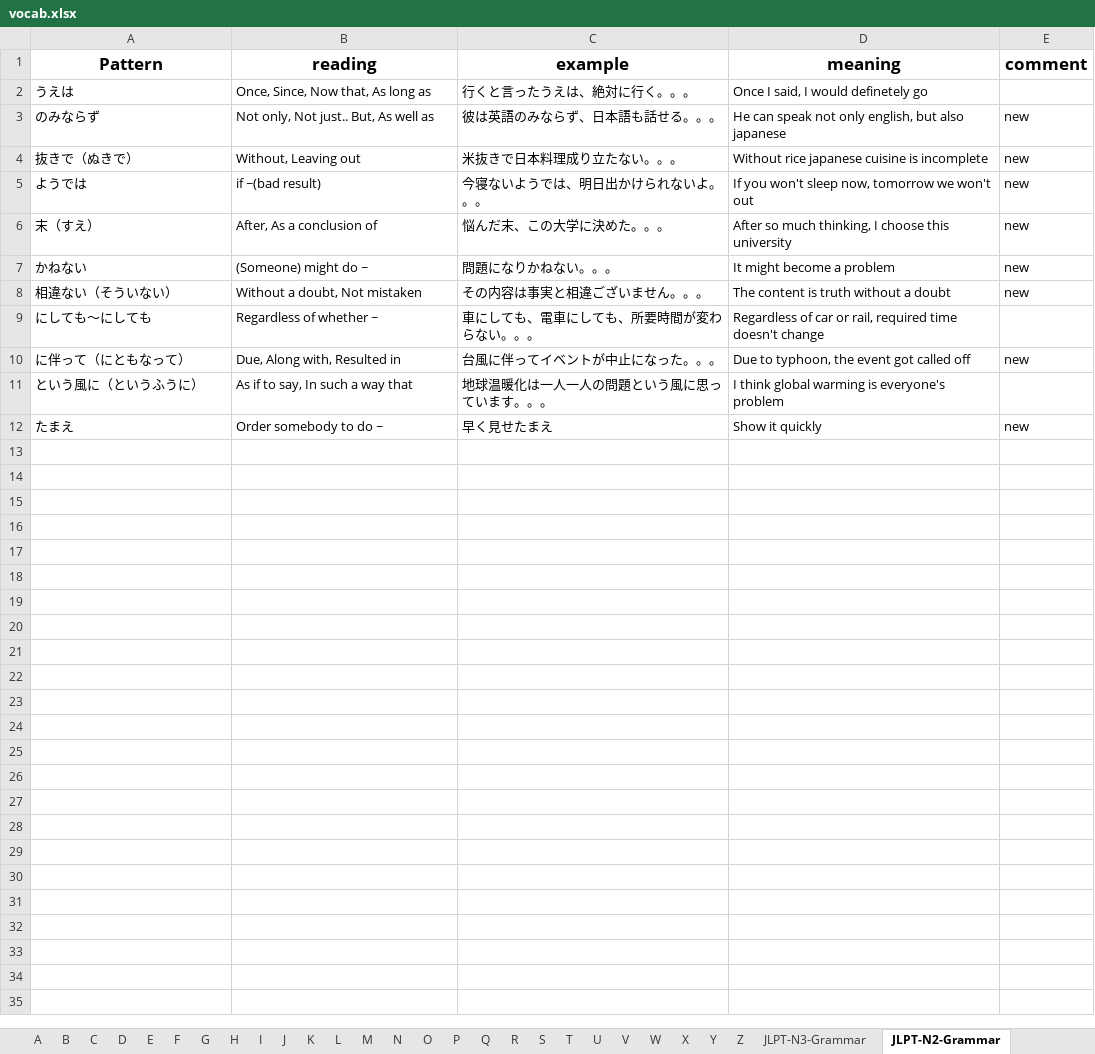
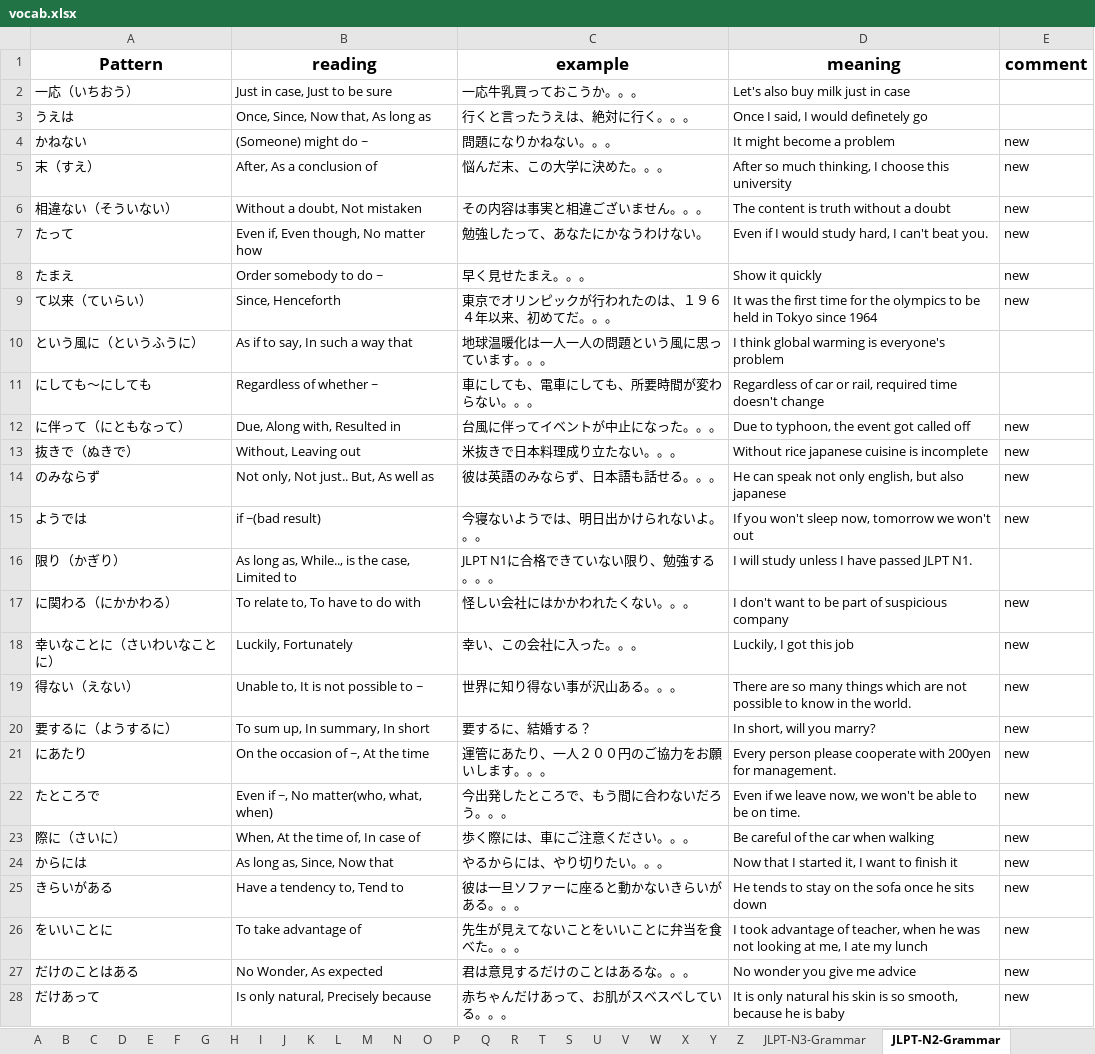
Before and after one commit to ridge-hari/nihongo, an Excel workbook: vocab.xlsx, sheet JLPT-N2-Grammar, drawn as a sheet; only a part is shown; values as stored, in another font and other column widths than the file's, no borders; conditional formats and table styles not drawn; removed rows and columns are numbered as before the commit, all else as after; the diff covers the shown part only; the diff names each change by its address in the sheet, - before the commit and + after, or states it on an @@ line.

Commit message:
Add files via upload

```diff
--- a/vocab.xlsx (sheet JLPT-N2-Grammar)
+++ b/vocab.xlsx (sheet JLPT-N2-Grammar)
@@ sheet tab order changed: A | B | C | D | E | F | G | H | I | J | K | L | M | N | O | P | Q | R | T | S | U | V | W | X | Y | Z | JLPT-N3-Grammar | JLPT-N2-Grammar @@
+row 2: 一応（いちおう） | Just in case, Just to be sure | 一応牛乳買っておこうか。。。 | Let's also buy milk just in case
@@ row 7 moved to row 4: かねない @@
+row 7: たって | Even if, Even though, No matter how | 勉強したって、あなたにかなうわけない。 | Even if I would study hard, I can't beat you. | new
+row 8: たまえ | Order somebody to do ~ | 早く見せたまえ。。。 | Show it quickly | new
+row 9: て以来（ていらい） | Since, Henceforth | 東京でオリンピックが行われたのは、１９６４年以来、初めてだ。。。 | It was the first time for the olympics to be held in Tokyo since 1964 | new
@@ row 11 moved to row 10: という風に（というふうに） @@
-row 12: たまえ | Order somebody to do ~ | 早く見せたまえ | Show it quickly | new
@@ row 4 moved to row 13: 抜きで（ぬきで） @@
@@ row 3 moved to row 14: のみならず @@
@@ row 5 moved to row 15: ようでは @@
+row 16: 限り（かぎり） | As long as, While.., is the case, Limited to | JLPT N1に合格できていない限り、勉強する。。。 | I will study unless I have passed JLPT N1.
+row 17: に関わる（にかかわる） | To relate to, To have to do with | 怪しい会社にはかかわれたくない。。。 | I don't want to be part of suspicious company | new
+row 18: 幸いなことに（さいわいなことに） | Luckily, Fortunately | 幸い、この会社に入った。。。 | Luckily, I got this job | new
+row 19: 得ない（えない） | Unable to, It is not possible to ~ | 世界に知り得ない事が沢山ある。。。 | There are so many things which are not possible to know in the world. | new
+row 20: 要するに（ようするに） | To sum up, In summary, In short | 要するに、結婚する？ | In short, will you marry? | new
+row 21: にあたり | On the occasion of ~, At the time | 運管にあたり、一人２００円のご協力をお願いします。。。 | Every person please cooperate with 200yen for management. | new
+row 22: たところで | Even if ~, No matter(who, what, when) | 今出発したところで、もう間に合わないだろう。。。 | Even if we leave now, we won't be able to be on time. | new
+row 23: 際に（さいに） | When, At the time of, In case of | 歩く際には、車にご注意ください。。。 | Be careful of the car when walking | new
+row 24: からには | As long as, Since, Now that | やるからには、やり切りたい。。。 | Now that I started it, I want to finish it | new
+row 25: きらいがある | Have a tendency to, Tend to | 彼は一旦ソファーに座ると動かないきらいがある。。。 | He tends to stay on the sofa once he sits down | new
+row 26: をいいことに | To take advantage of | 先生が見えてないことをいいことに弁当を食べた。。。 | I took advantage of teacher, when he was not looking at me, I ate my lunch | new
+row 27: だけのことはある | No Wonder, As expected | 君は意見するだけのことはあるな。。。 | No wonder you give me advice | new
+row 28: だけあって | Is only natural, Precisely because | 赤ちゃんだけあって、お肌がスベスベしている。。。 | It is only natural his skin is so smooth, because he is baby | new
```
Also changed, not shown: 20 added rows elsewhere in this sheet, sheet K, sheet F, sheet DASHBOARD, sheet Special-Vocab, sheet A, sheet U, 2 more sheets, charts or pictures.
